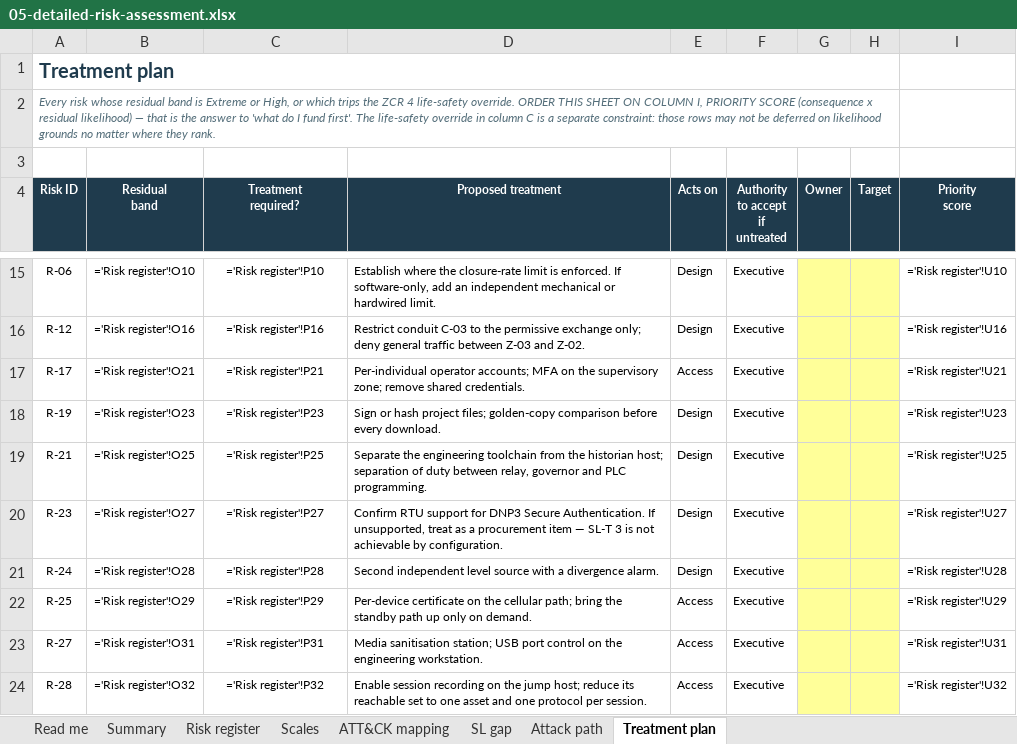
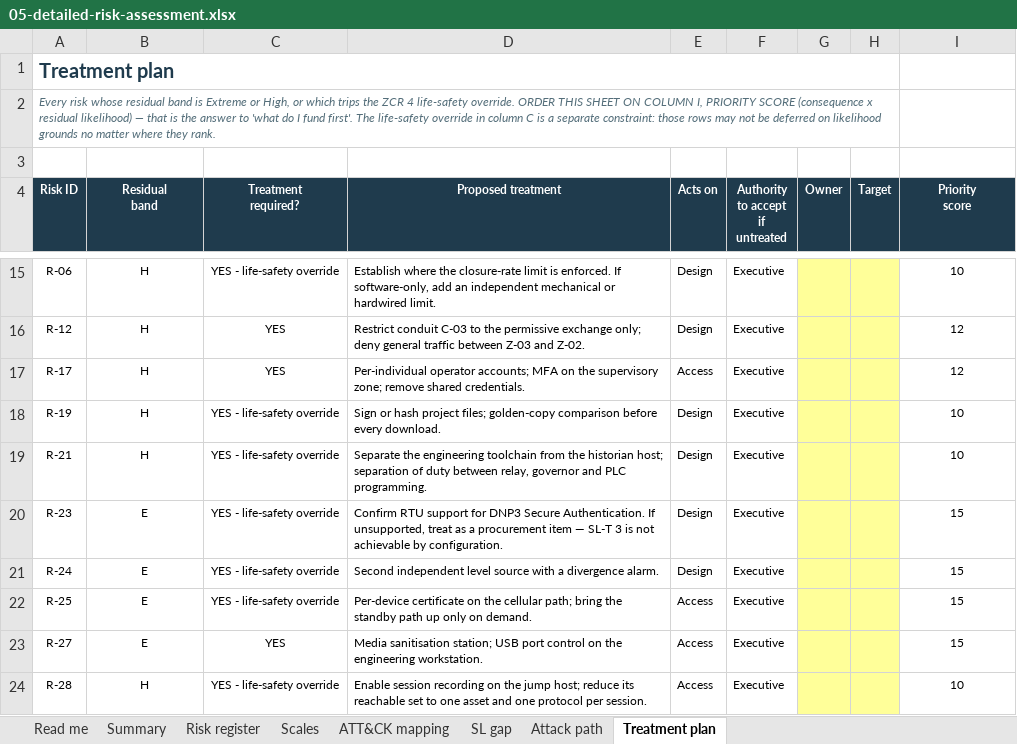
Before and after one commit to epiph11/Vigilimen, an Excel workbook: docs/assessments/hydro-station/05-detailed-risk-assessment.xlsx, sheet Treatment plan, drawn as a sheet; only a part is shown, gaps mark what is left out; values as stored, in another font and other column widths than the file's, no borders; formulas without a stored value are shown as written; conditional formats not drawn; the diff covers the shown part only; the diff names each change by its address in the sheet, - before the commit and + after, or states it on an @@ line.

Commit message:
docs: hydro-station risk register saved in Excel so the workbook carries cached values (S5 finding F1)

```diff
--- a/docs/assessments/hydro-station/05-detailed-risk-assessment.xlsx (sheet Treatment plan)
+++ b/docs/assessments/hydro-station/05-detailed-risk-assessment.xlsx (sheet Treatment plan)
-B15 (Residual band): ='Risk register'!O10
+B15 (Residual band): H
-C15 (Treatment required?): ='Risk register'!P10
+C15 (Treatment required?): YES - life-safety override
-I15 (Priority score): ='Risk register'!U10
+I15 (Priority score): 10
-B16 (Residual band): ='Risk register'!O16
+B16 (Residual band): H
-C16 (Treatment required?): ='Risk register'!P16
+C16 (Treatment required?): YES
-I16 (Priority score): ='Risk register'!U16
+I16 (Priority score): 12
-B17 (Residual band): ='Risk register'!O21
+B17 (Residual band): H
-C17 (Treatment required?): ='Risk register'!P21
+C17 (Treatment required?): YES
-I17 (Priority score): ='Risk register'!U21
+I17 (Priority score): 12
-B18 (Residual band): ='Risk register'!O23
+B18 (Residual band): H
-C18 (Treatment required?): ='Risk register'!P23
+C18 (Treatment required?): YES - life-safety override
-I18 (Priority score): ='Risk register'!U23
+I18 (Priority score): 10
-B19 (Residual band): ='Risk register'!O25
+B19 (Residual band): H
-C19 (Treatment required?): ='Risk register'!P25
+C19 (Treatment required?): YES - life-safety override
-I19 (Priority score): ='Risk register'!U25
+I19 (Priority score): 10
-B20 (Residual band): ='Risk register'!O27
+B20 (Residual band): E
-C20 (Treatment required?): ='Risk register'!P27
+C20 (Treatment required?): YES - life-safety override
-I20 (Priority score): ='Risk register'!U27
+I20 (Priority score): 15
-B21 (Residual band): ='Risk register'!O28
+B21 (Residual band): E
-C21 (Treatment required?): ='Risk register'!P28
+C21 (Treatment required?): YES - life-safety override
-I21 (Priority score): ='Risk register'!U28
+I21 (Priority score): 15
-B22 (Residual band): ='Risk register'!O29
+B22 (Residual band): E
-C22 (Treatment required?): ='Risk register'!P29
+C22 (Treatment required?): YES - life-safety override
-I22 (Priority score): ='Risk register'!U29
+I22 (Priority score): 15
-B23 (Residual band): ='Risk register'!O31
+B23 (Residual band): E
-C23 (Treatment required?): ='Risk register'!P31
+C23 (Treatment required?): YES
-I23 (Priority score): ='Risk register'!U31
+I23 (Priority score): 15
-B24 (Residual band): ='Risk register'!O32
+B24 (Residual band): H
-C24 (Treatment required?): ='Risk register'!P32
+C24 (Treatment required?): YES - life-safety override
-I24 (Priority score): ='Risk register'!U32
+I24 (Priority score): 10
```
Also changed, not shown: 57 edited cells elsewhere in this sheet, sheet Risk register, sheet Summary, sheet SL gap, charts or pictures.
